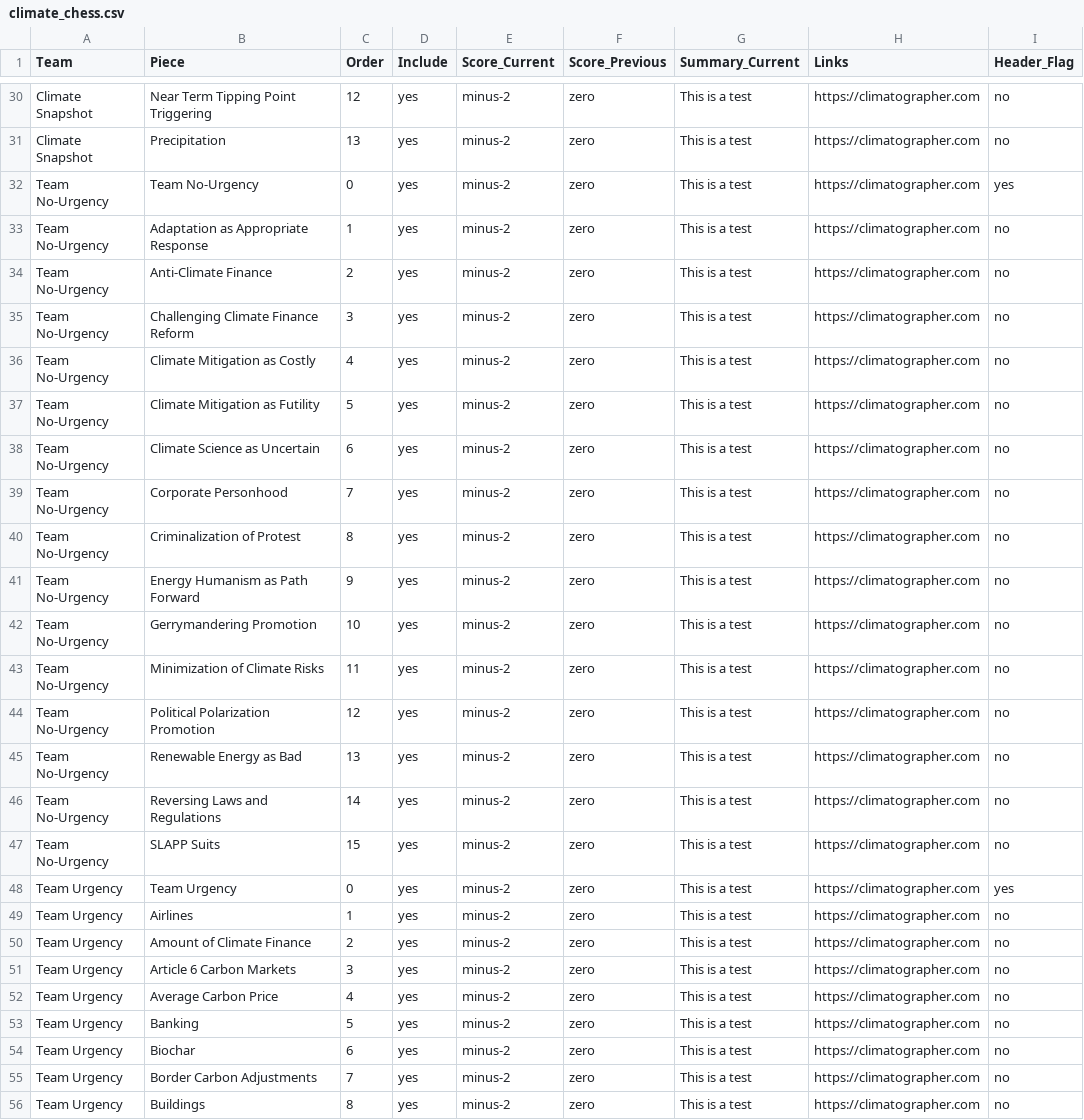
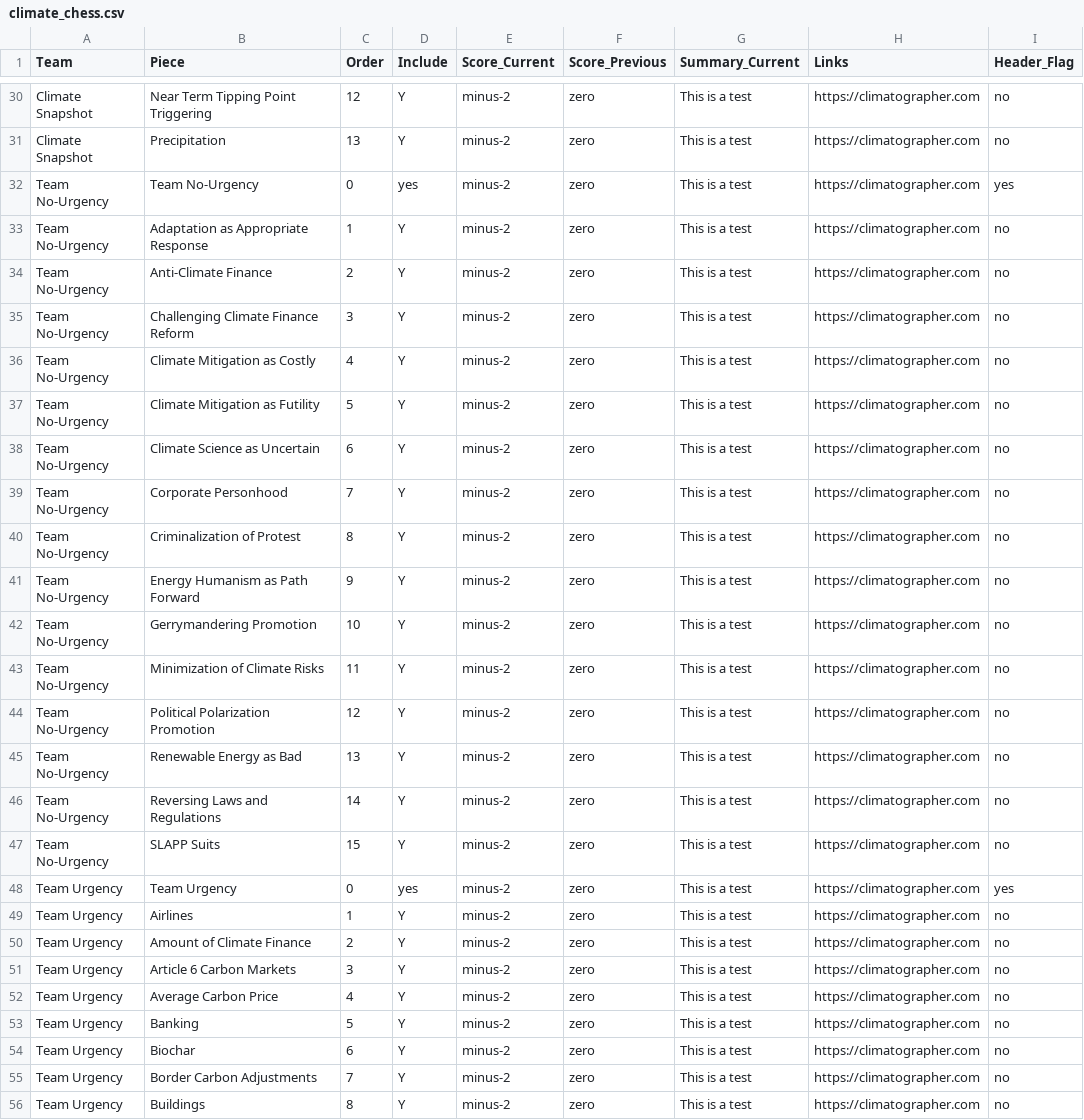
Before and after one commit to mctrexler/climate-chess, a CSV file: public/climate_chess.csv, drawn as a sheet; only a part is shown, gaps mark what is left out; the diff covers the shown part only; the diff names each change by its address in the sheet, - before the commit and + after, or states it on an @@ line.

```diff
--- a/public/climate_chess.csv
+++ b/public/climate_chess.csv
-D30:D31 (Include): yes
+D30:D31 (Include): Y
-D33:D47 (Include): yes
+D33:D47 (Include): Y
-D49:D56 (Include): yes
+D49:D56 (Include): Y
```
Also changed, not shown: 67 edited cells elsewhere in this file.
